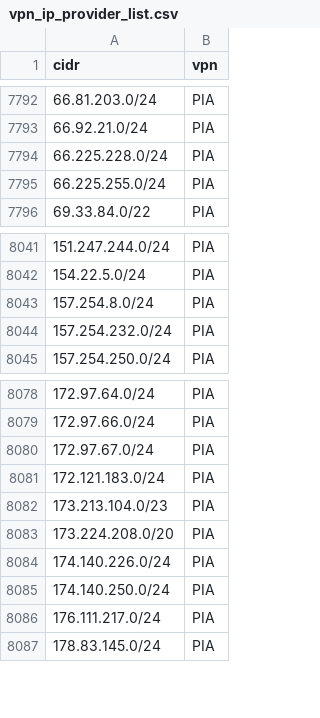
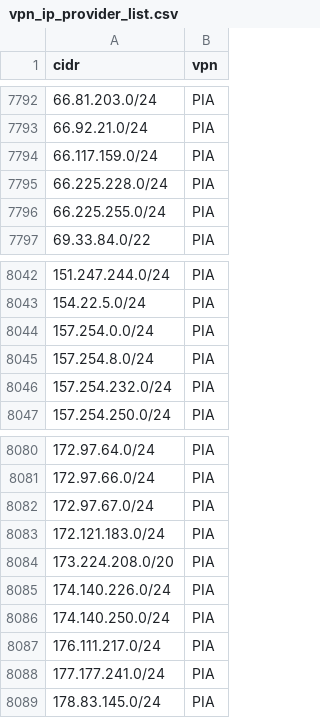
Before and after one commit to millshre5/vpnips, a CSV file: vpn_ip_provider_list.csv, drawn as a sheet; only a part is shown, gaps mark what is left out; removed rows and columns are numbered as before the commit, all else as after; the diff names each change by its address in the sheet, - before the commit and + after, or states it on an @@ line.

```diff
--- a/vpn_ip_provider_list.csv
+++ b/vpn_ip_provider_list.csv
+row 7794: 66.117.159.0/24 | PIA
+row 8044: 157.254.0.0/24 | PIA
-row 8082: 173.213.104.0/23 | PIA
+row 8088: 177.177.241.0/24 | PIA
```
